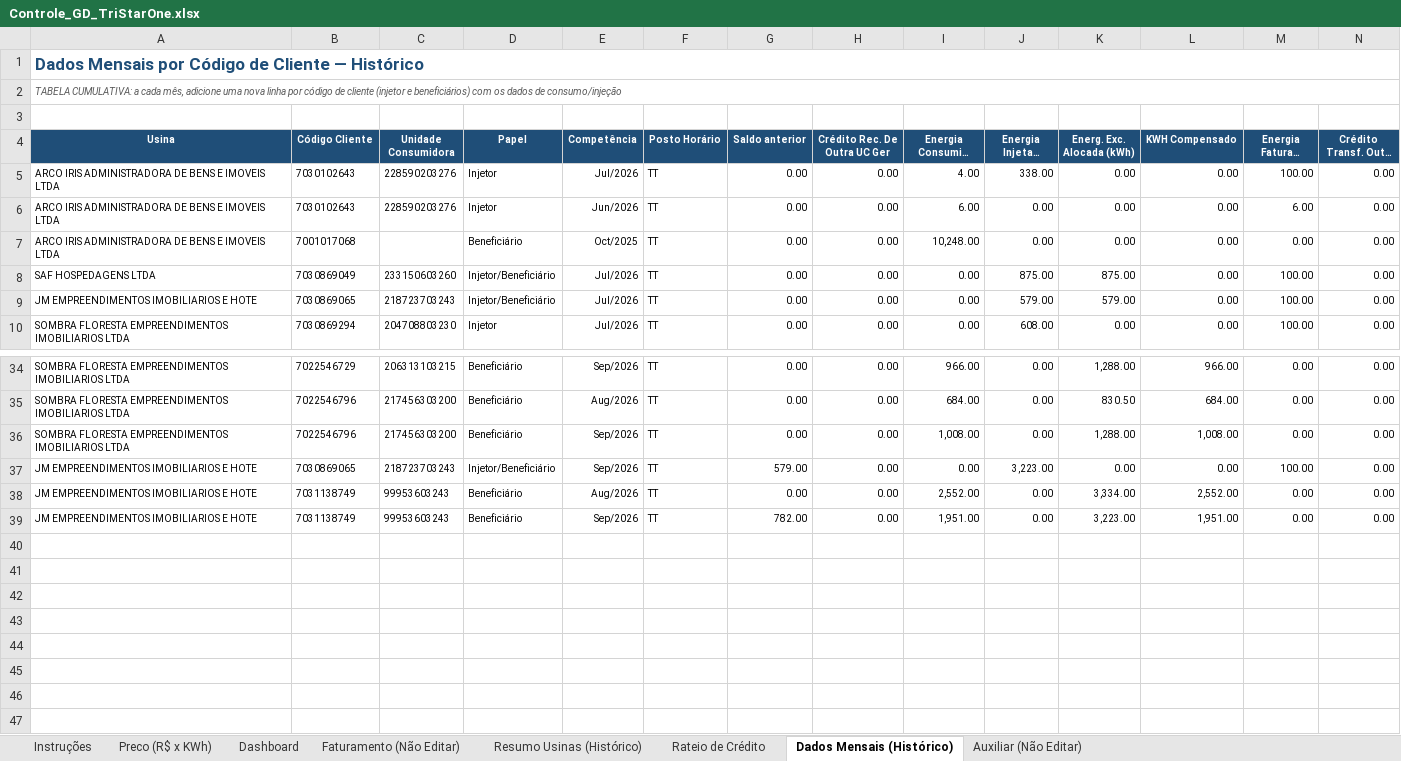
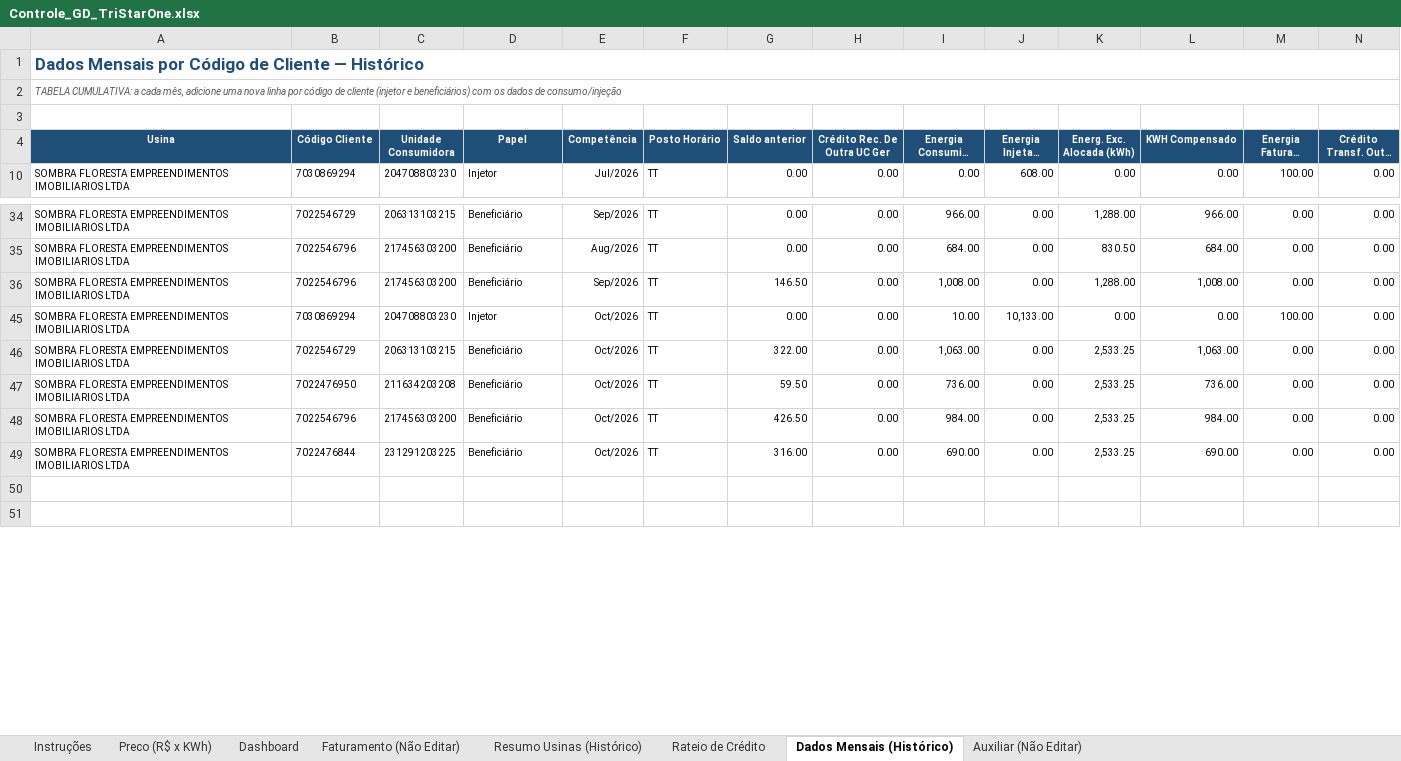
Before and after one commit to Edoardo1953/GREEN_ENERBRAS, an Excel workbook: Controle_GD_TriStarOne.xlsx, sheet Dados Mensais (Histórico), drawn as a sheet; only a part is shown, gaps mark what is left out; the shorter side is filled out with more unchanged rows; long unchanged cells end in …; values as stored, in another font and other column widths than the file's, no borders; removed rows and columns are numbered as before the commit, all else as after; rows hold the shown columns only; the diff covers the shown part only; the diff names each change by its address in the sheet, - before the commit and + after, or states it on an @@ line.

```diff
--- a/Controle_GD_TriStarOne.xlsx (sheet Dados Mensais (Histórico))
+++ b/Controle_GD_TriStarOne.xlsx (sheet Dados Mensais (Histórico))
@@ row 5 hidden: ARCO IRIS ADMINISTRADORA DE BENS E IMOVEIS LTDA | 7030102643 | 228590203276 | Injetor | Jul/2026 | TT | 0.00 | 0.00 | 4.00 | 338.00 | 0.00 | 0.00 | 100.00 | 0.00 @@
@@ row 6 hidden: ARCO IRIS ADMINISTRADORA DE BENS E IMOVEIS LTDA | 7030102643 | 228590203276 | Injetor | Jun/2026 | TT | 0.00 | 0.00 | 6.00 | 0.00 | 0.00 | 0.00 | 6.00 | 0.00 @@
@@ row 7 hidden: ARCO IRIS ADMINISTRADORA DE BENS E IMOVEIS LTDA | 7001017068 |  | Beneficiário | Oct/2025 | TT | 0.00 | 0.00 | 10,248.00 | 0.00 | 0.00 | 0.00 | 0.00 | 0.00 @@
@@ row 8 hidden: SAF HOSPEDAGENS LTDA | 7030869049 | 233150603260 | Injetor/Beneficiário | Jul/2026 | TT | 0.00 | 0.00 | 0.00 | 875.00 | 875.00 | 0.00 | 100.00 | 0.00 @@
@@ row 9 hidden: JM EMPREENDIMENTOS IMOBILIARIOS E HOTE | 7030869065 | 218723703243 | Injetor/Beneficiário | Jul/2026 | TT | 0.00 | 0.00 | 0.00 | 579.00 | 579.00 | 0.00 | 100.00 | 0.00 @@
-G36 (Saldo anterior): 0.00
+G36 (Saldo anterior): 146.50
@@ row 37 hidden: JM EMPREENDIMENTOS IMOBILIARIOS E HOTE | 7030869065 | 218723703243 | Injetor/Beneficiário | Sep/2026 | TT | 579.00 | 0.00 | 0.00 | 3,223.00 | 0.00 | 0.00 | 100.00 | 0.00 @@
@@ row 38 hidden: JM EMPREENDIMENTOS IMOBILIARIOS E HOTE | 7031138749 | 99953603243 | Beneficiário | Aug/2026 | TT | 0.00 | 0.00 | 2,552.00 | 0.00 | 3,334.00 | 2,552.00 | 0.00 | 0.00 @@
@@ row 39 hidden: JM EMPREENDIMENTOS IMOBILIARIOS E HOTE | 7031138749 | 99953603243 | Beneficiário | Sep/2026 | TT | 782.00 | 0.00 | 1,951.00 | 0.00 | 3,223.00 | 1,951.00 | 0.00 | 0.00 @@
-row 45: (empty)
+row 45: SOMBRA FLORESTA EMPREENDIMENTOS IMOBILIARIOS LTDA | 7030869294 | 204708803230 | Injetor | Oct/2026 | TT | 0.00 | 0.00 | 10.00 | 10,133.00 | 0.00 | 0.00 | 100.00 | 0.00
-row 46: (empty)
+row 46: SOMBRA FLORESTA EMPREENDIMENTOS IMOBILIARIOS LTDA | 7022546729 | 206313103215 | Beneficiário | Oct/2026 | TT | 322.00 | 0.00 | 1,063.00 | 0.00 | 2,533.25 | 1,063.00 | 0.00 | 0.00
-row 47: (empty)
+row 47: SOMBRA FLORESTA EMPREENDIMENTOS IMOBILIARIOS LTDA | 7022476950 | 211634203208 | Beneficiário | Oct/2026 | TT | 59.50 | 0.00 | 736.00 | 0.00 | 2,533.25 | 736.00 | 0.00 | 0.00
-row 48: (empty)
+row 48: SOMBRA FLORESTA EMPREENDIMENTOS IMOBILIARIOS LTDA | 7022546796 | 217456303200 | Beneficiário | Oct/2026 | TT | 426.50 | 0.00 | 984.00 | 0.00 | 2,533.25 | 984.00 | 0.00 | 0.00
-row 49: (empty)
+row 49: SOMBRA FLORESTA EMPREENDIMENTOS IMOBILIARIOS LTDA | 7022476844 | 231291203225 | Beneficiário | Oct/2026 | TT | 316.00 | 0.00 | 690.00 | 0.00 | 2,533.25 | 690.00 | 0.00 | 0.00
-row 45: (empty)
-row 46: (empty)
```
Also changed, not shown: 1 removed row and 7 hidden or unhidden rows elsewhere in this sheet, sheet Resumo Usinas (Histórico), sheet Dashboard, sheet Rateio de Crédito, sheet Faturamento (Não Editar), sheet Auxiliar (Não Editar), sheet Preco (R$ x KWh), formulas that keep their value, hidden cells, charts or pictures, 4 other files.
